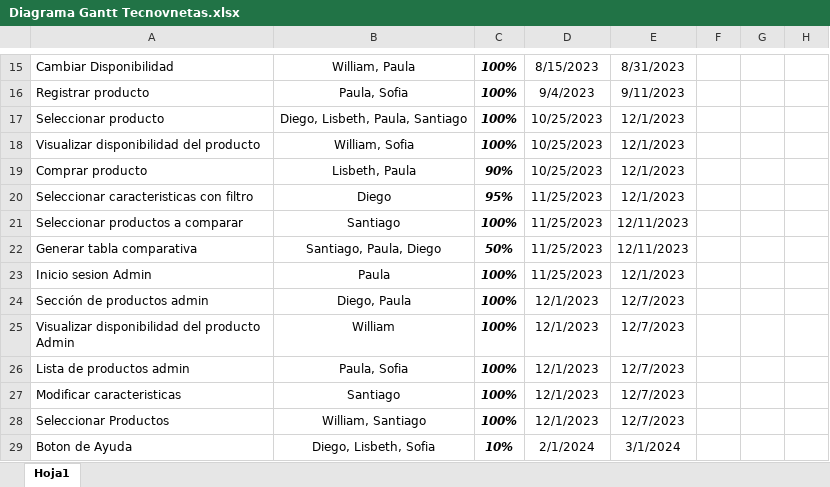
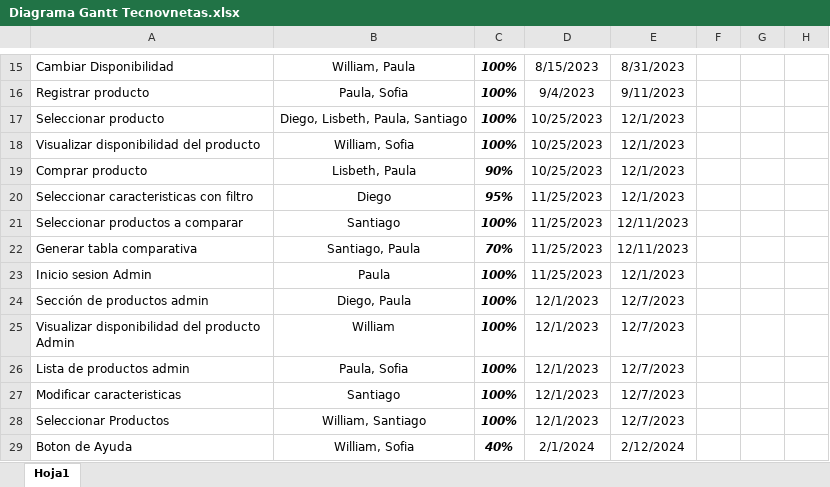
Before and after one commit to MariPaucl/Tecnoventas-document, an Excel workbook: Diagrama Gantt Tecnovnetas.xlsx, sheet Hoja1, drawn as a sheet; only a part is shown, gaps mark what is left out; values as stored, in another font and other column widths than the file's, no borders; charts and pictures and conditional formats not drawn; the diff names each change by its address in the sheet, - before the commit and + after, or states it on an @@ line.

Commit message:
Actualizacion Diagrama de Gantt

```diff
--- a/Diagrama Gantt Tecnovnetas.xlsx (sheet Hoja1)
+++ b/Diagrama Gantt Tecnovnetas.xlsx (sheet Hoja1)
-B22: Santiago, Paula, Diego
+B22: Santiago, Paula
-C22: 50%
+C22: 70%
-B29: Diego, Lisbeth, Sofia
+B29: William, Sofia
-C29: 10%
+C29: 40%
-E29: 3/1/2024
+E29: 2/12/2024
```
